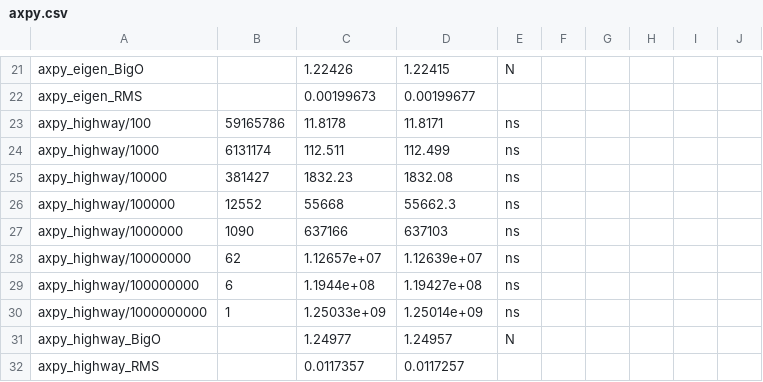
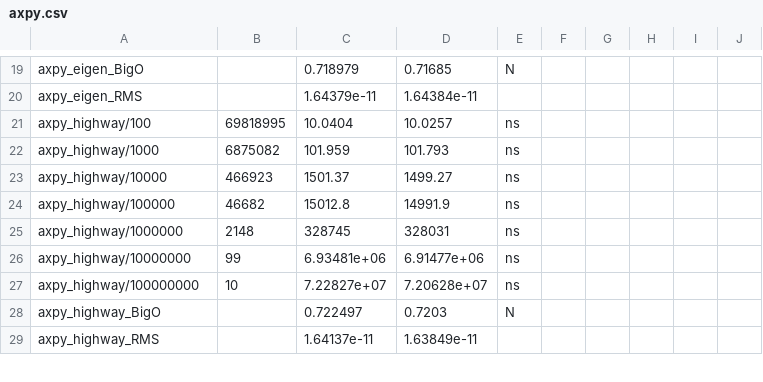
Before and after one commit to irenier/vectorized-benchmark, a CSV file: results/axpy.csv, drawn as a sheet; only a part is shown, gaps mark what is left out; removed rows and columns are numbered as before the commit, all else as after; the diff covers the shown part only; the diff names each change by its address in the sheet, - before the commit and + after, or states it on an @@ line.

```diff
--- a/results/axpy.csv
+++ b/results/axpy.csv
-C19: 1.22426
+C19: 0.718979
-D19: 1.22415
+D19: 0.71685
-C20: 0.00199673
+C20: 1.64379e-11
-D20: 0.00199677
+D20: 1.64384e-11
-B21: 59165786
+B21: 69818995
-C21: 11.8178
+C21: 10.0404
-D21: 11.8171
+D21: 10.0257
-B22: 6131174
+B22: 6875082
-C22: 112.511
+C22: 101.959
-D22: 112.499
+D22: 101.793
-B23: 381427
+B23: 466923
-C23: 1832.23
+C23: 1501.37
-D23: 1832.08
+D23: 1499.27
-B24: 12552
+B24: 46682
-C24: 55668
+C24: 15012.8
-D24: 55662.3
+D24: 14991.9
-B25: 1090
+B25: 2148
-C25: 637166
+C25: 328745
-D25: 637103
+D25: 328031
-B26: 62
+B26: 99
-C26: 1.12657e+07
+C26: 6.93481e+06
-D26: 1.12639e+07
+D26: 6.91477e+06
-B27: 6
+B27: 10
-C27: 1.1944e+08
+C27: 7.22827e+07
-D27: 1.19427e+08
+D27: 7.20628e+07
-row 30: axpy_highway/1000000000 | 1 | 1.25033e+09 | 1.25014e+09 | ns
-C28: 1.24977
+C28: 0.722497
-D28: 1.24957
+D28: 0.7203
-C29: 0.0117357
+C29: 1.64137e-11
-D29: 0.0117257
+D29: 1.63849e-11
```
Also changed, not shown: 1 added row, 7 removed rows and 128 edited cells elsewhere in this file, results/dot.csv, results/nrm2.csv, 13 other files.
